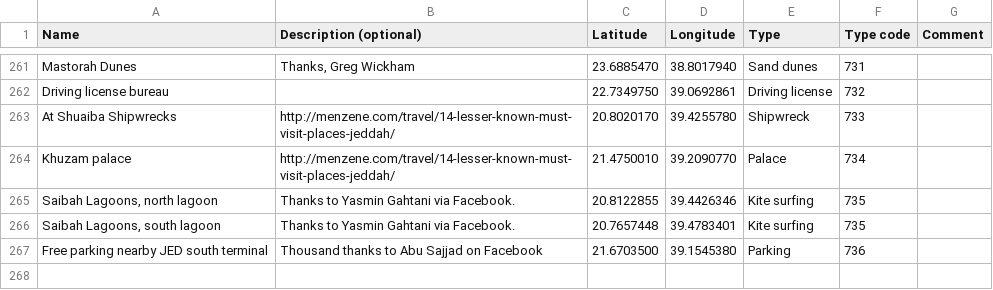
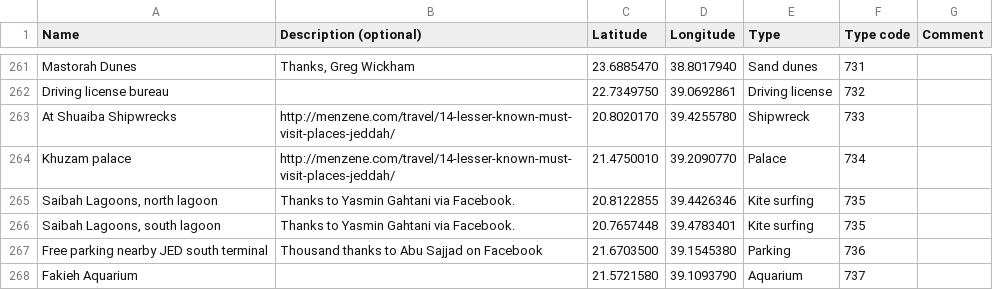
Before and after one commit to Virtakuono/.kml-repository, a TSV file: JeddahPOIs.tsv, drawn as a sheet; only a part is shown, gaps mark what is left out.

```diff
--- a/JeddahPOIs.tsv
+++ b/JeddahPOIs.tsv
@@ -267 +267,2 @@ Saibah Lagoons, south lagoon	Thanks to Yasmin Gahtani via Facebook. 	20.7657448
 Free parking nearby JED south terminal	Thousand thanks to Abu Sajjad on Facebook	21.6703500	39.1545380	Parking	736	
+Fakieh Aquarium		21.5721580	39.1093790	Aquarium	737	
```
Also changed, not shown: JeddahPOIs_styles.tsv, 11 other files.
